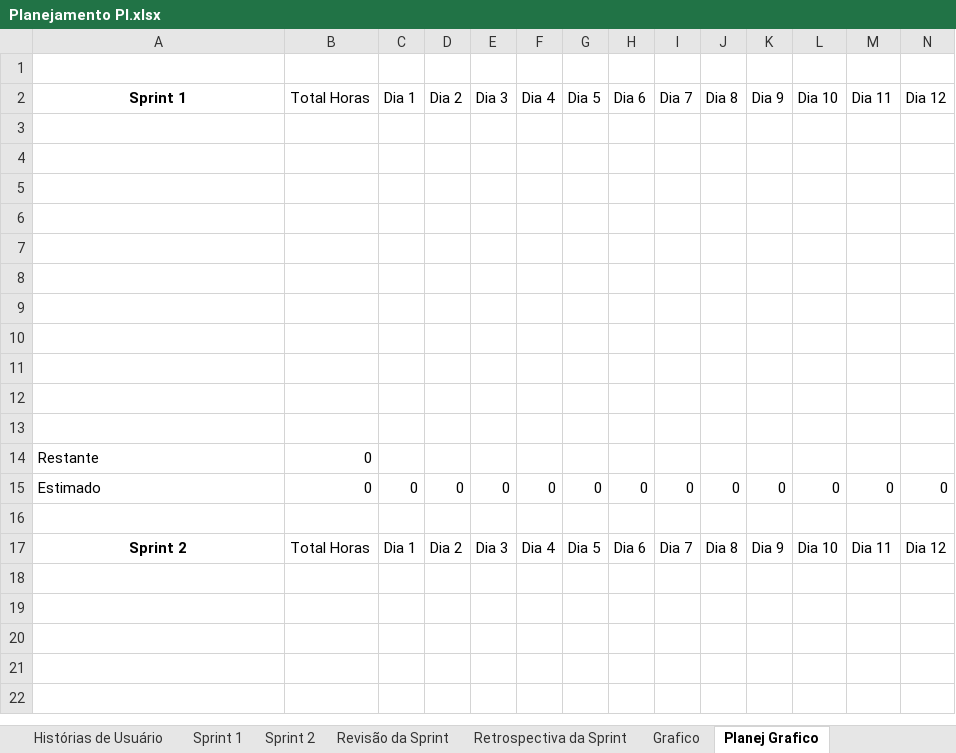
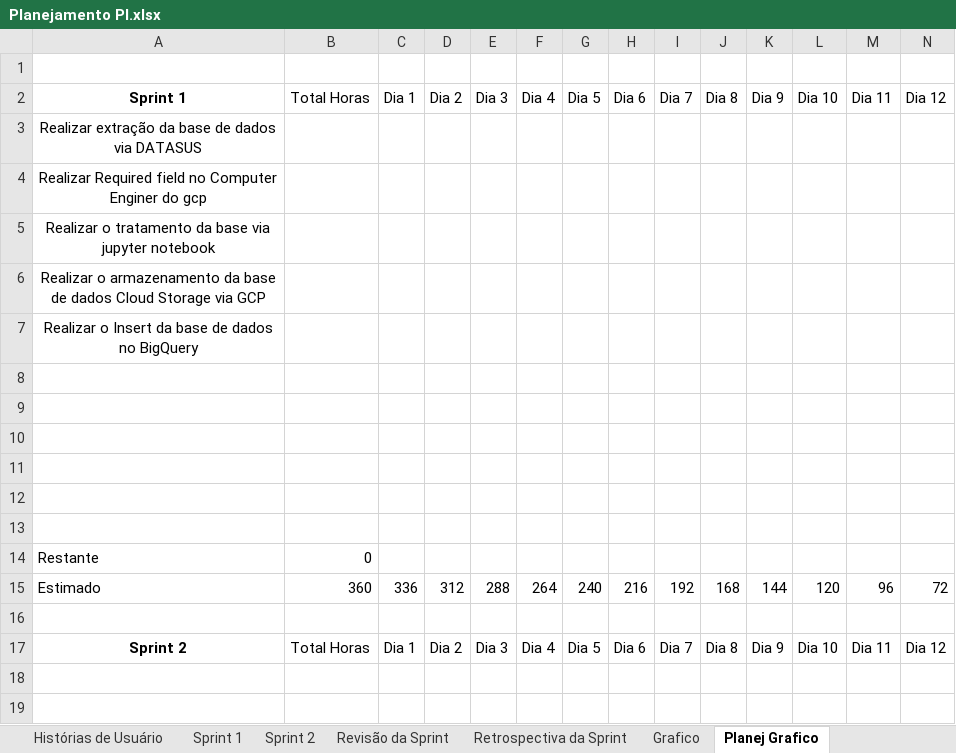
Before and after one commit to BlueShifAcademy/Documentacao, an Excel workbook: Planejamento PI.xlsx, sheet Planej Grafico, drawn as a sheet; only a part is shown; the shorter side is filled out with more unchanged rows; values as stored, in another font and other column widths than the file's, no borders; removed rows and columns are numbered as before the commit, all else as after; rows hold the shown columns only; the diff names each change by its address in the sheet, - before the commit and + after, or states it on an @@ line.

Commit message:
Planejamento PI

```diff
--- a/Planejamento PI.xlsx (sheet Planej Grafico)
+++ b/Planejamento PI.xlsx (sheet Planej Grafico)
-A3: (empty)
+A3: Realizar extração da base de dados via DATASUS
-A4: (empty)
+A4: Realizar Required field no Computer Enginer do gcp
-A5: (empty)
+A5: Realizar o tratamento da base via jupyter notebook
-A6: (empty)
+A6: Realizar o armazenamento da base de dados Cloud Storage via GCP
-A7: (empty)
+A7: Realizar o Insert da base de dados no BigQuery
-row 15: Estimado | 0 | 0 | 0 | 0 | 0 | 0 | 0 | 0 | 0 | 0 | 0 | 0 | 0
+row 15: Estimado | 360 | 336 | 312 | 288 | 264 | 240 | 216 | 192 | 168 | 144 | 120 | 96 | 72
```
Also changed, not shown: charts or pictures.
